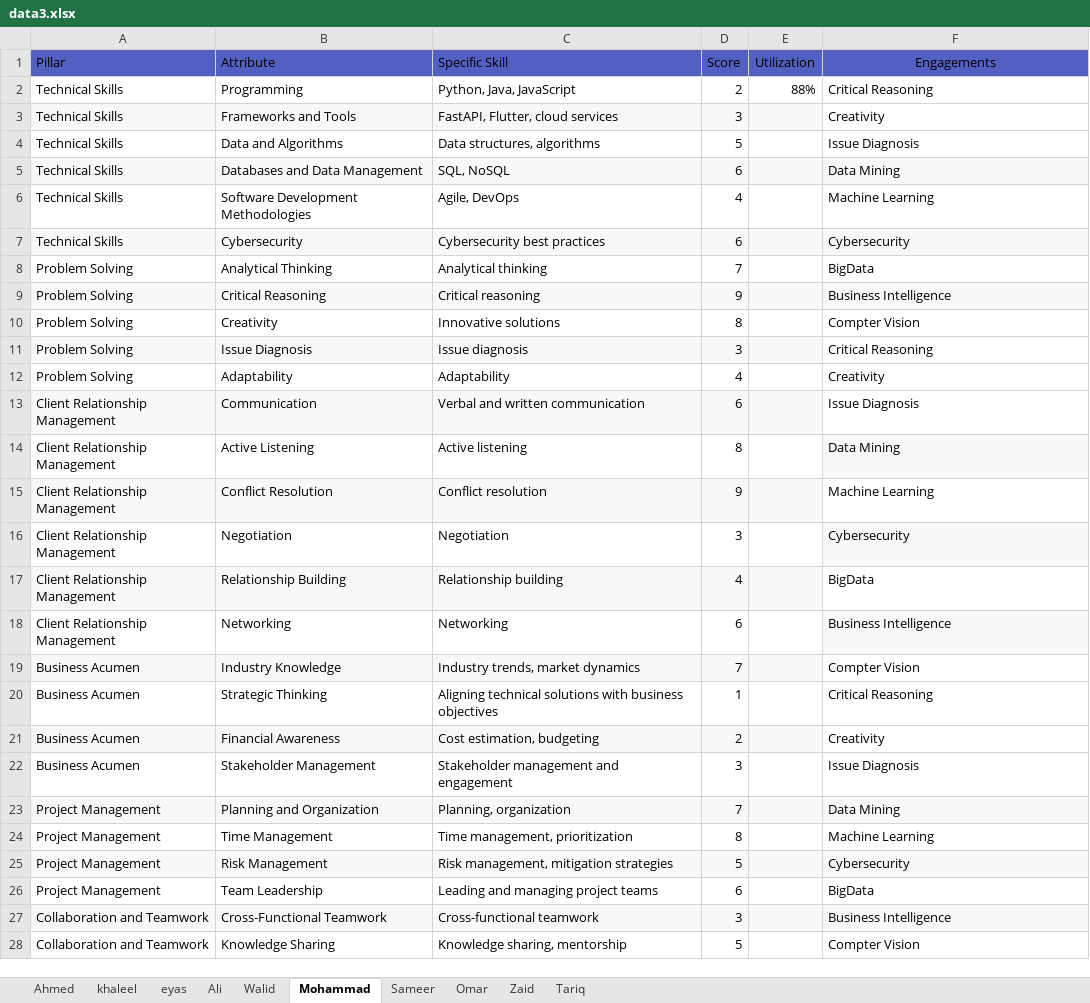
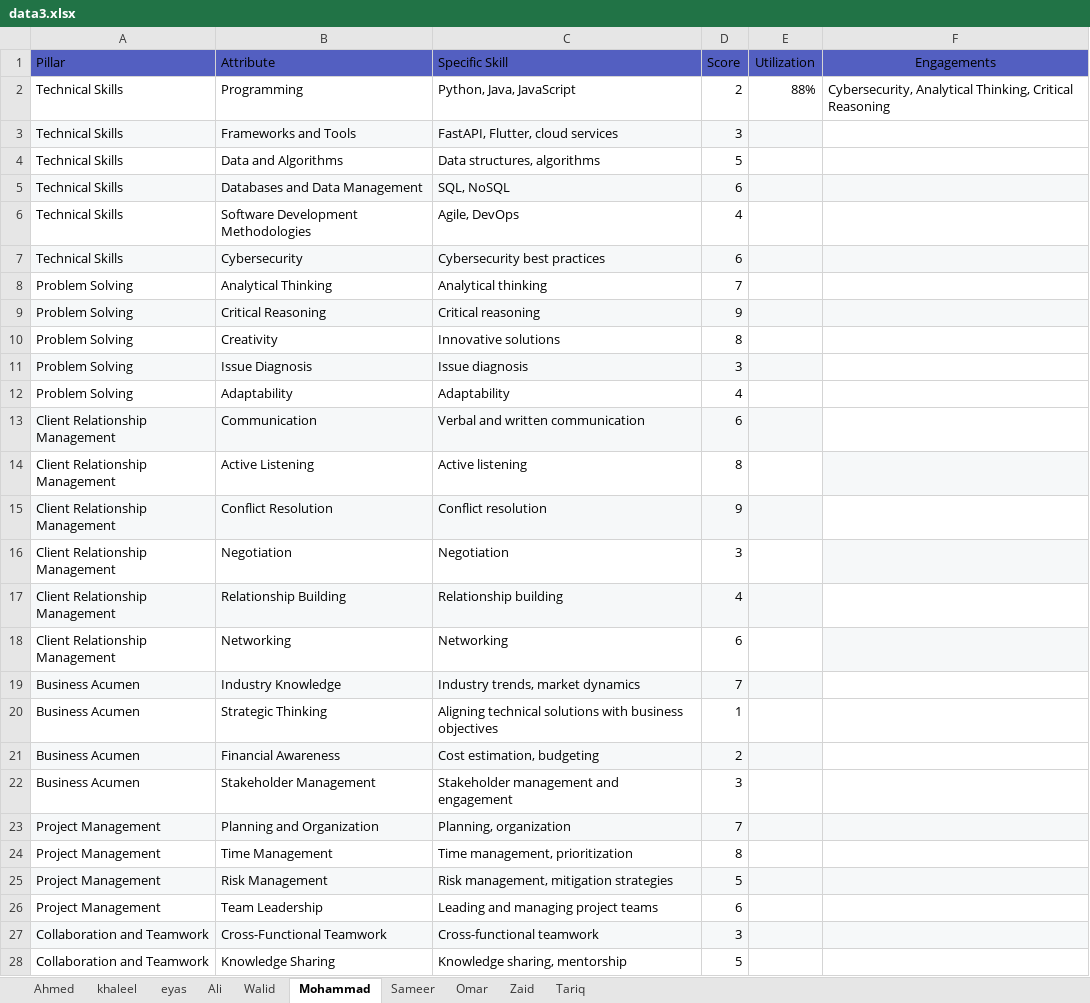
Before and after one commit to zaidehabkhreis/radar-chart-tool, an Excel workbook: Radar_Charts/data3.xlsx, sheet Mohammad, drawn as a sheet; only a part is shown; values as stored, in another font and other column widths than the file's, no borders; charts and pictures not drawn; the diff covers the shown part only; the diff names each change by its address in the sheet, - before the commit and + after, or states it on an @@ line.

Commit message:
changed the format of the engagements column to have only one cell but comma-separated

```diff
--- a/Radar_Charts/data3.xlsx (sheet Mohammad)
+++ b/Radar_Charts/data3.xlsx (sheet Mohammad)
-F2 (Engagements): Critical Reasoning
+F2 (Engagements): Cybersecurity, Analytical Thinking, Critical Reasoning
-F3 (Engagements): Creativity
+F3 (Engagements): (empty)
-F4 (Engagements): Issue Diagnosis
+F4 (Engagements): (empty)
-F5 (Engagements): Data Mining
+F5 (Engagements): (empty)
-F6 (Engagements): Machine Learning
+F6 (Engagements): (empty)
-F7 (Engagements): Cybersecurity
+F7 (Engagements): (empty)
-F8 (Engagements): BigData
+F8 (Engagements): (empty)
-F9 (Engagements): Business Intelligence
+F9 (Engagements): (empty)
-F10 (Engagements): Compter Vision
+F10 (Engagements): (empty)
-F11 (Engagements): Critical Reasoning
+F11 (Engagements): (empty)
-F12 (Engagements): Creativity
+F12 (Engagements): (empty)
-F13 (Engagements): Issue Diagnosis
+F13 (Engagements): (empty)
-F14 (Engagements): Data Mining
+F14 (Engagements): (empty)
-F15 (Engagements): Machine Learning
+F15 (Engagements): (empty)
-F16 (Engagements): Cybersecurity
+F16 (Engagements): (empty)
-F17 (Engagements): BigData
+F17 (Engagements): (empty)
-F18 (Engagements): Business Intelligence
+F18 (Engagements): (empty)
-F19 (Engagements): Compter Vision
+F19 (Engagements): (empty)
-F20 (Engagements): Critical Reasoning
+F20 (Engagements): (empty)
-F21 (Engagements): Creativity
+F21 (Engagements): (empty)
-F22 (Engagements): Issue Diagnosis
+F22 (Engagements): (empty)
-F23 (Engagements): Data Mining
+F23 (Engagements): (empty)
-F24 (Engagements): Machine Learning
+F24 (Engagements): (empty)
-F25 (Engagements): Cybersecurity
+F25 (Engagements): (empty)
-F26 (Engagements): BigData
+F26 (Engagements): (empty)
-F27 (Engagements): Business Intelligence
+F27 (Engagements): (empty)
-F28 (Engagements): Compter Vision
+F28 (Engagements): (empty)
```
Also changed, not shown: 24 edited cells elsewhere in this sheet, sheet Ahmed, sheet khaleel, sheet Sameer, sheet eyas, sheet Walid, sheet Omar, 3 more sheets, 1 other file.
